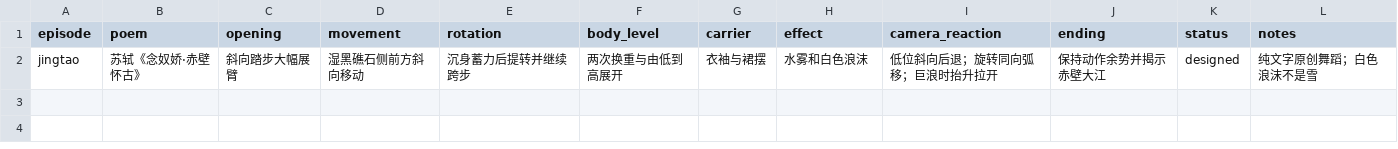
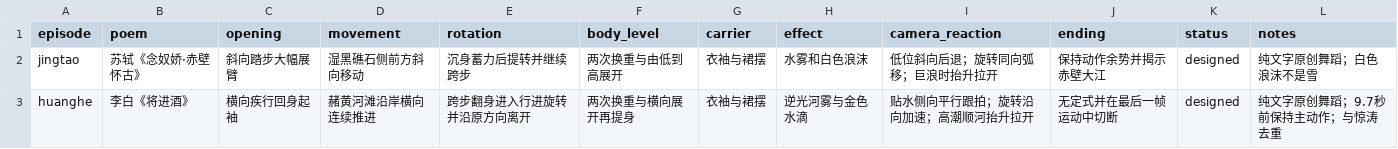
Before and after one commit to Yolo-0317/tools-workspace, a CSV file: zhixia-feihualing/operations/dance-design-history.csv, drawn as a sheet; the diff names each change by its address in the sheet, - before the commit and + after, or states it on an @@ line.

```diff
--- a/zhixia-feihualing/operations/dance-design-history.csv
+++ b/zhixia-feihualing/operations/dance-design-history.csv
+row 3: huanghe | 李白《将进酒》 | 横向疾行回身起袖 | 赭黄河滩沿岸横向连续推进 | 跨步翻身进入行进旋转并沿原方向离开 | 两次换重与横向展开再提身 | 衣袖与裙摆 | 逆光河雾与金色水滴 | 贴水侧向平行跟拍；旋转沿向加速；高潮顺河抬升拉开 | 无定式并在最后一帧运动中切断 | designed | 纯文字原创舞蹈；9.7秒前保持主动作；与惊涛去重
```
Also changed, not shown: 16 other files.
